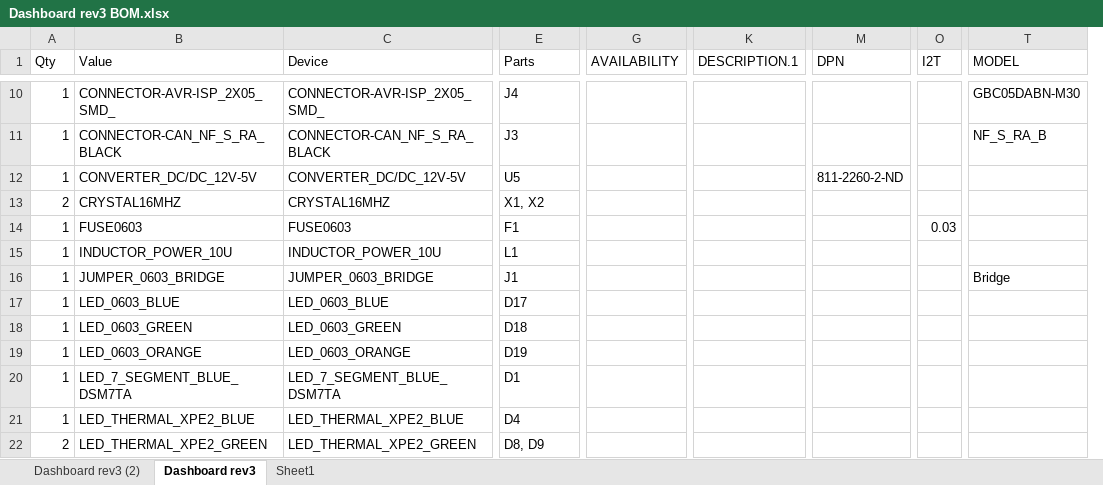
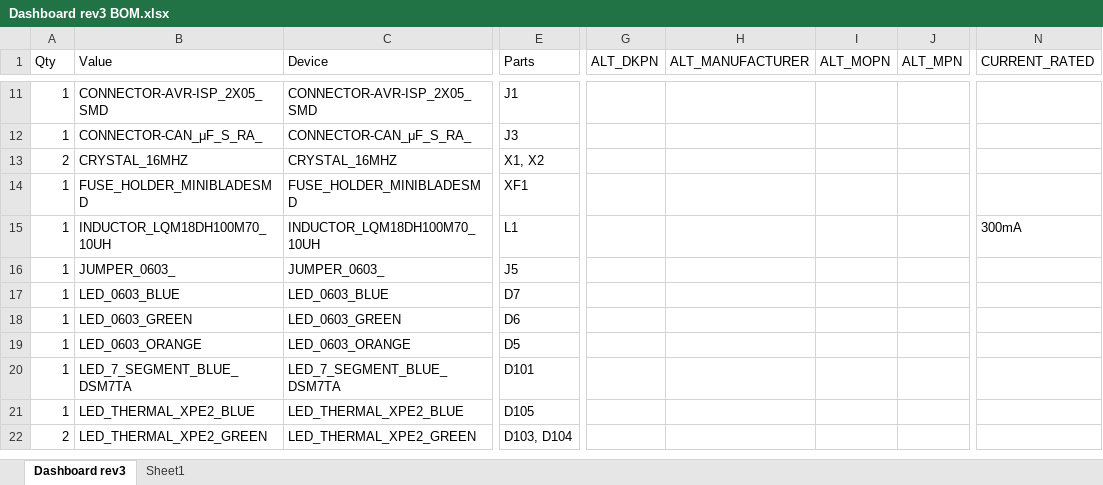
Before and after one commit to hytech-racing/circuits-2022, an Excel workbook: EAGLE Board Designs/Dashboard/Order files/Dashboard rev3 BOM.xlsx, sheet Dashboard rev3, drawn as a sheet; only a part is shown, gaps mark what is left out; values as stored, in another font and other column widths than the file's, no borders; table styles not drawn; removed rows and columns are numbered as before the commit, all else as after; rows hold the shown columns only; the diff covers the shown part only; the diff names each change by its address in the sheet, - before the commit and + after, or states it on an @@ line.

```diff
--- a/EAGLE Board Designs/Dashboard/Order files/Dashboard rev3 BOM.xlsx (sheet Dashboard rev3)
+++ b/EAGLE Board Designs/Dashboard/Order files/Dashboard rev3 BOM.xlsx (sheet Dashboard rev3)
-sheet tab: Dashboard rev3 (2)
-column G (AVAILABILITY), empty
+column G (ALT_DKPN), empty
+column H (ALT_MANUFACTURER), empty
+column I (ALT_MOPN), empty
+column J (ALT_MPN), empty
-column K (DESCRIPTION.1), empty
+column N (CURRENT_RATED), row 15: 300mA
-column M (DPN), empty
-column O (I2T), empty
-column T (MODEL), rows 10-11: GBC05DABN-M30 | NF_S_RA_B
-B11 (Value): CONNECTOR-AVR-ISP_2X05_SMD_
+B11 (Value): CONNECTOR-AVR-ISP_2X05_SMD
-C11 (Device): CONNECTOR-AVR-ISP_2X05_SMD_
+C11 (Device): CONNECTOR-AVR-ISP_2X05_SMD
-E11 (Parts): J4
+E11 (Parts): J1
-B12 (Value): CONNECTOR-CAN_NF_S_RA_BLACK
+B12 (Value): CONNECTOR-CAN_μF_S_RA_
-C12 (Device): CONNECTOR-CAN_NF_S_RA_BLACK
+C12 (Device): CONNECTOR-CAN_μF_S_RA_
-row 12: 1 | CONVERTER_DC/DC_12V-5V | CONVERTER_DC/DC_12V-5V | U5 |  |  | 811-2260-2-ND
-B13 (Value): CRYSTAL16MHZ
+B13 (Value): CRYSTAL_16MHZ
-C13 (Device): CRYSTAL16MHZ
+C13 (Device): CRYSTAL_16MHZ
-row 14: 1 | FUSE0603 | FUSE0603 | F1 |  |  |  | 0.03
+row 14: 1 | FUSE_HOLDER_MINIBLADESMD | FUSE_HOLDER_MINIBLADESMD | XF1
-B15 (Value): INDUCTOR_POWER_10U
+B15 (Value): INDUCTOR_LQM18DH100M70_10UH
-C15 (Device): INDUCTOR_POWER_10U
+C15 (Device): INDUCTOR_LQM18DH100M70_10UH
-row 16: 1 | JUMPER_0603_BRIDGE | JUMPER_0603_BRIDGE | J1 |  |  |  |  | Bridge
+row 16: 1 | JUMPER_0603_ | JUMPER_0603_ | J5
-E17 (Parts): D17
+E17 (Parts): D7
-E18 (Parts): D18
+E18 (Parts): D6
-E19 (Parts): D19
+E19 (Parts): D5
-E20 (Parts): D1
+E20 (Parts): D101
-E21 (Parts): D4
+E21 (Parts): D105
-E22 (Parts): D8, D9
+E22 (Parts): D103, D104
```
Also changed, not shown: 11 added rows, 7 removed rows, 2 added columns, 4 removed columns and 62 edited cells elsewhere in this sheet, 6 other files.
